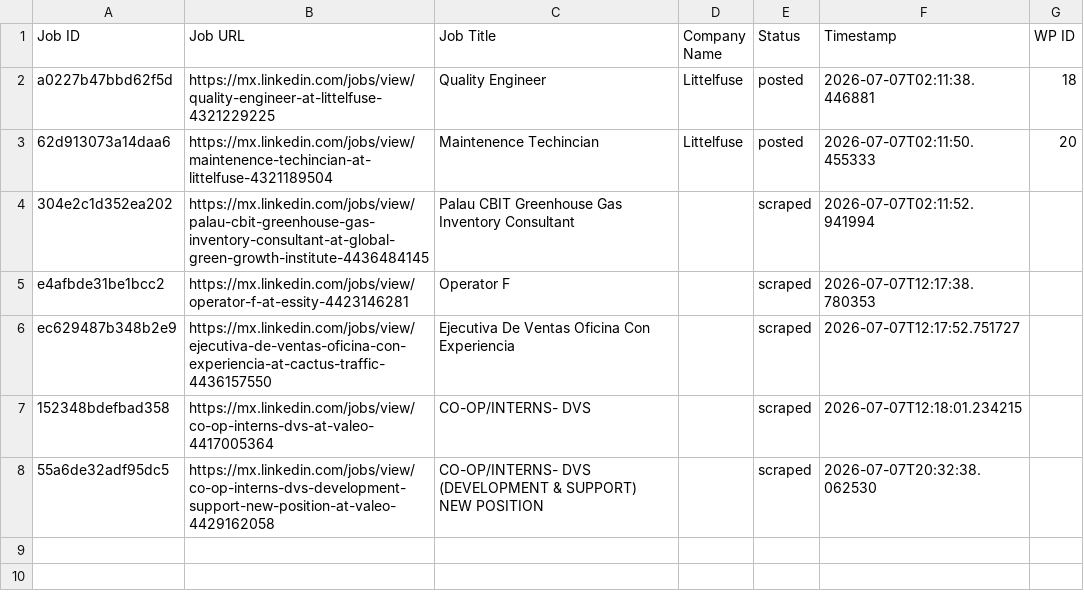
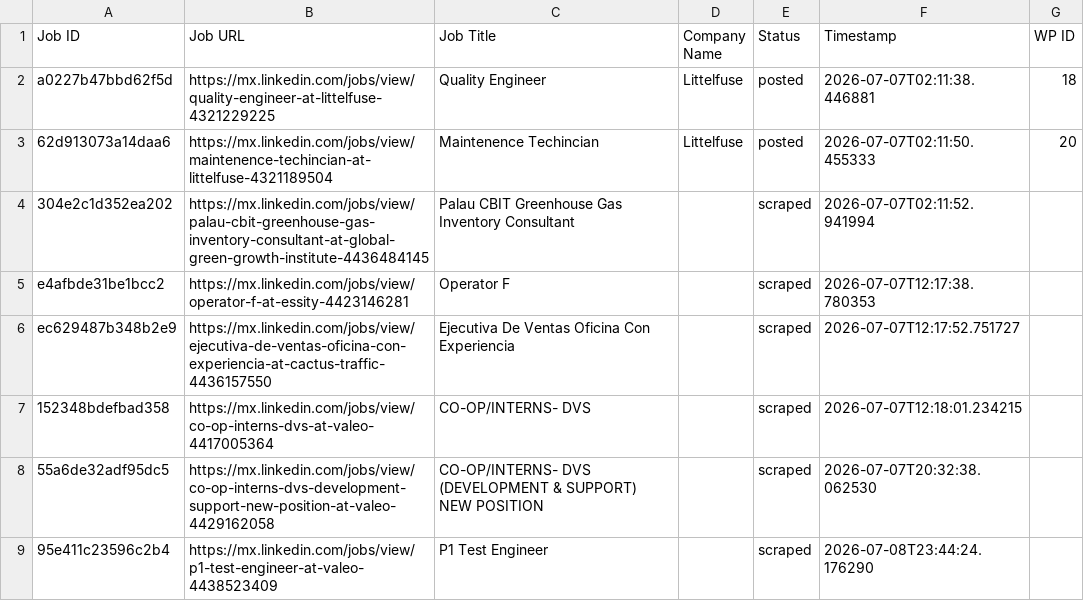
Before and after one commit to mimusdesign/pw, a CSV file: processed_jobs.csv, drawn as a sheet.

```diff
--- a/processed_jobs.csv
+++ b/processed_jobs.csv
@@ -8 +8,2 @@ ec629487b348b2e9,https://mx.linkedin.com/jobs/view/ejecutiva-de-ventas-oficina-c
 55a6de32adf95dc5,https://mx.linkedin.com/jobs/view/co-op-interns-dvs-development-support-new-position-at-valeo-4429162058,CO-OP/INTERNS- DVS (DEVELOPMENT & SUPPORT) NEW POSITION,,scraped,2026-07-07T20:32:38.062530,
+95e411c23596c2b4,https://mx.linkedin.com/jobs/view/p1-test-engineer-at-valeo-4438523409,P1 Test Engineer,,scraped,2026-07-08T23:44:24.176290,
```
